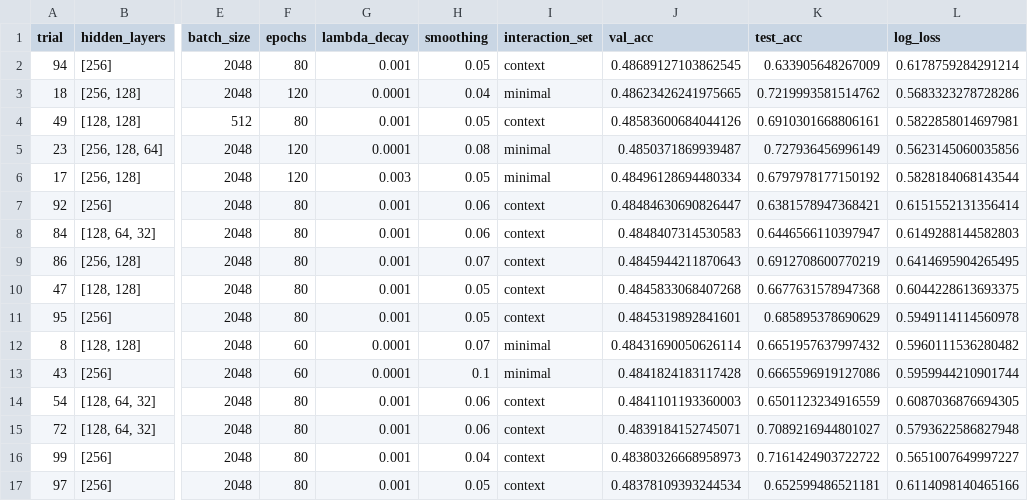
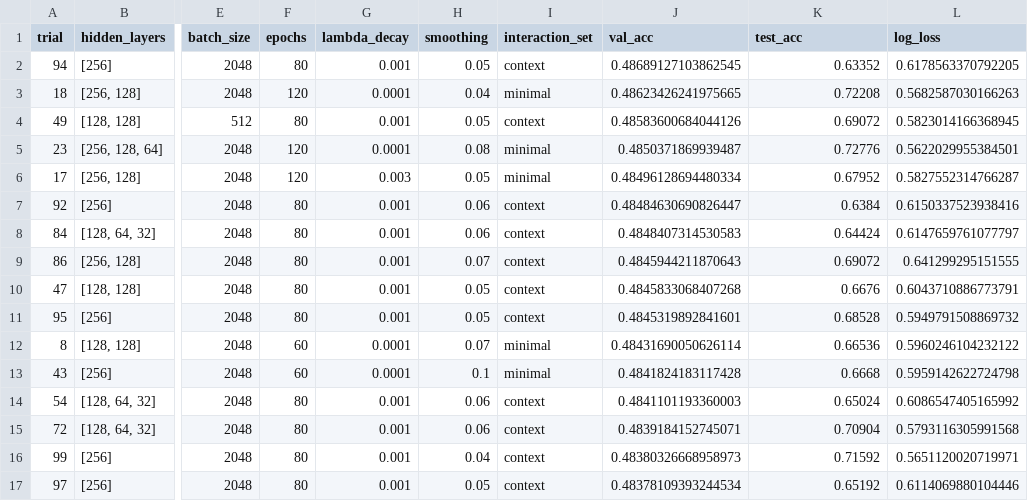
Before and after one commit to rico-0-3/tennis, a CSV file: prediccion/resultados_ann.csv, drawn as a sheet; only a part is shown, gaps mark what is left out; the diff covers the shown part only; the diff names each change by its address in the sheet, - before the commit and + after, or states it on an @@ line.

```diff
--- a/prediccion/resultados_ann.csv
+++ b/prediccion/resultados_ann.csv
-K2 (test_acc): 0.633905648267009
+K2 (test_acc): 0.63352
-L2 (log_loss): 0.6178759284291214
+L2 (log_loss): 0.6178563370792205
-K3 (test_acc): 0.7219993581514762
+K3 (test_acc): 0.72208
-L3 (log_loss): 0.5683323278728286
+L3 (log_loss): 0.5682587030166263
-K4 (test_acc): 0.6910301668806161
+K4 (test_acc): 0.69072
-L4 (log_loss): 0.5822858014697981
+L4 (log_loss): 0.5823014166368945
-K5 (test_acc): 0.727936456996149
+K5 (test_acc): 0.72776
-L5 (log_loss): 0.5623145060035856
+L5 (log_loss): 0.5622029955384501
-K6 (test_acc): 0.6797978177150192
+K6 (test_acc): 0.67952
-L6 (log_loss): 0.5828184068143544
+L6 (log_loss): 0.5827552314766287
-K7 (test_acc): 0.6381578947368421
+K7 (test_acc): 0.6384
-L7 (log_loss): 0.6151552131356414
+L7 (log_loss): 0.6150337523938416
-K8 (test_acc): 0.6446566110397947
+K8 (test_acc): 0.64424
-L8 (log_loss): 0.6149288144582803
+L8 (log_loss): 0.6147659761077797
-K9 (test_acc): 0.6912708600770219
+K9 (test_acc): 0.69072
-L9 (log_loss): 0.6414695904265495
+L9 (log_loss): 0.641299295151555
-K10 (test_acc): 0.6677631578947368
+K10 (test_acc): 0.6676
-L10 (log_loss): 0.6044228613693375
+L10 (log_loss): 0.6043710886773791
-K11 (test_acc): 0.685895378690629
+K11 (test_acc): 0.68528
-L11 (log_loss): 0.5949114114560978
+L11 (log_loss): 0.5949791508869732
-K12 (test_acc): 0.6651957637997432
+K12 (test_acc): 0.66536
-L12 (log_loss): 0.5960111536280482
+L12 (log_loss): 0.5960246104232122
-K13 (test_acc): 0.6665596919127086
+K13 (test_acc): 0.6668
-L13 (log_loss): 0.5959944210901744
+L13 (log_loss): 0.5959142622724798
-K14 (test_acc): 0.6501123234916559
+K14 (test_acc): 0.65024
-L14 (log_loss): 0.6087036876694305
+L14 (log_loss): 0.6086547405165992
-K15 (test_acc): 0.7089216944801027
+K15 (test_acc): 0.70904
-L15 (log_loss): 0.5793622586827948
+L15 (log_loss): 0.5793116305991568
-K16 (test_acc): 0.7161424903722722
+K16 (test_acc): 0.71592
-L16 (log_loss): 0.5651007649997227
+L16 (log_loss): 0.5651120020719971
-K17 (test_acc): 0.652599486521181
+K17 (test_acc): 0.65192
-L17 (log_loss): 0.6114098140465166
+L17 (log_loss): 0.6114069880104446
```
Also changed, not shown: 168 edited cells elsewhere in this file, prediccion/resultados_comparacion_finale.csv, 18 other files.
